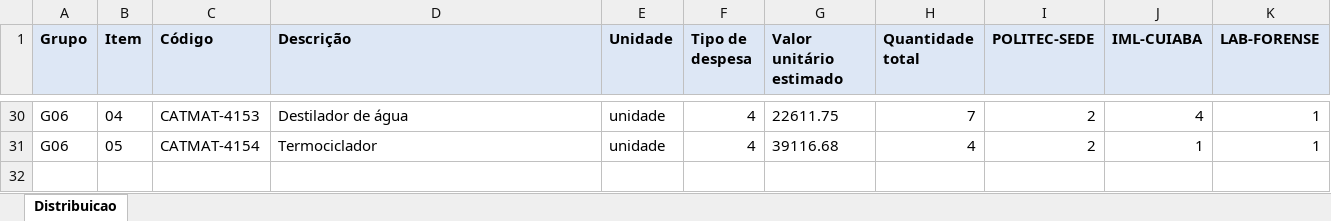
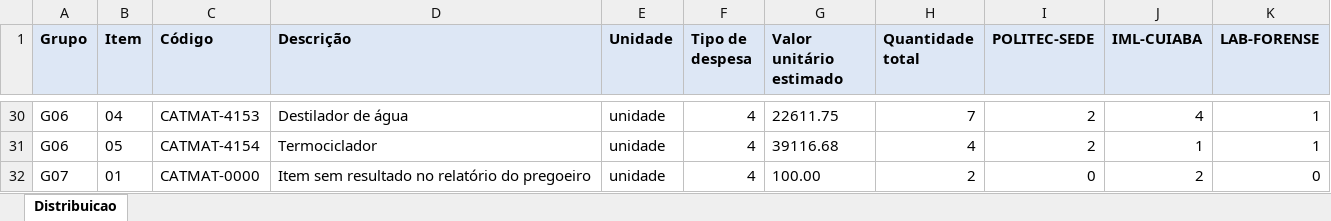
Before and after one commit to renato0503/Aula_politec, an Excel workbook: Apps/mapa-distribuicao-credor/exemplos/distribuicao-orgaos-com-divergencias.xlsx, sheet Distribuicao, drawn as a sheet; only a part is shown, gaps mark what is left out; values as stored, in another font and other column widths than the file's, no borders; the diff names each change by its address in the sheet, - before the commit and + after, or states it on an @@ line.

Commit message:
Mapa de Distribuicao: sprints 4 a 7 (resultado, empresas, conferencia, orcamento, exportacao e auditoria)

```diff
--- a/Apps/mapa-distribuicao-credor/exemplos/distribuicao-orgaos-com-divergencias.xlsx (sheet Distribuicao)
+++ b/Apps/mapa-distribuicao-credor/exemplos/distribuicao-orgaos-com-divergencias.xlsx (sheet Distribuicao)
+row 32: G07 | 01 | CATMAT-0000 | Item sem resultado no relatório do pregoeiro | unidade | 4 | 100.00 | 2 | 0 | 2 | 0
```
Also changed, not shown: 6 other files.
